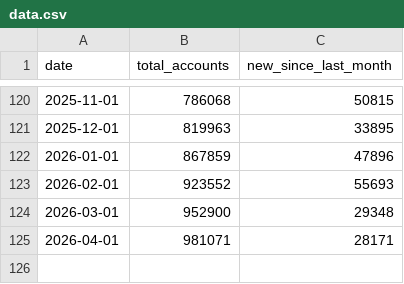
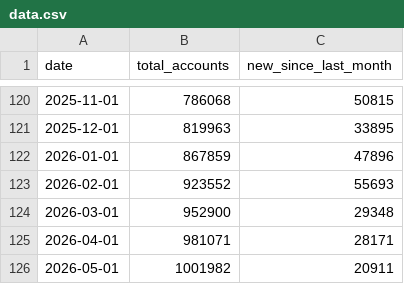
Before and after one commit to Nut-io/vintage-story-tracker, a CSV file: data/data.csv, drawn as a sheet; only a part is shown, gaps mark what is left out.

```diff
--- a/data/data.csv
+++ b/data/data.csv
@@ -125 +125,2 @@ date,total_accounts,new_since_last_month
 2026-04-01,981071,28171
+2026-05-01,1001982,20911
```
